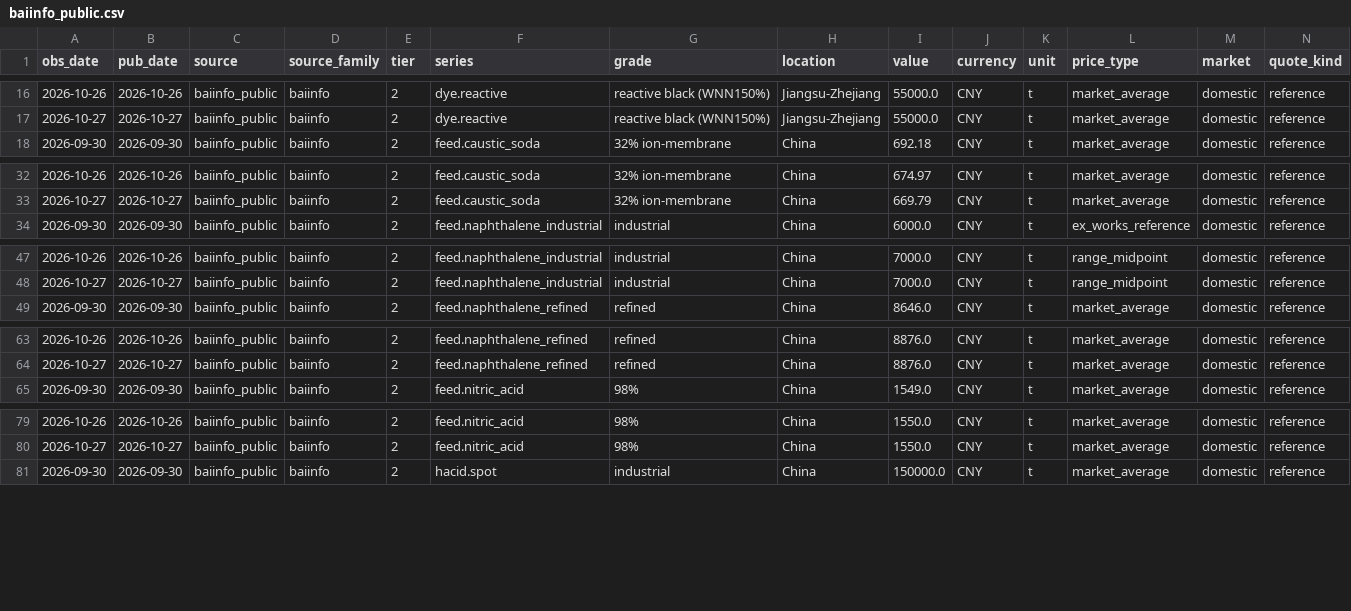
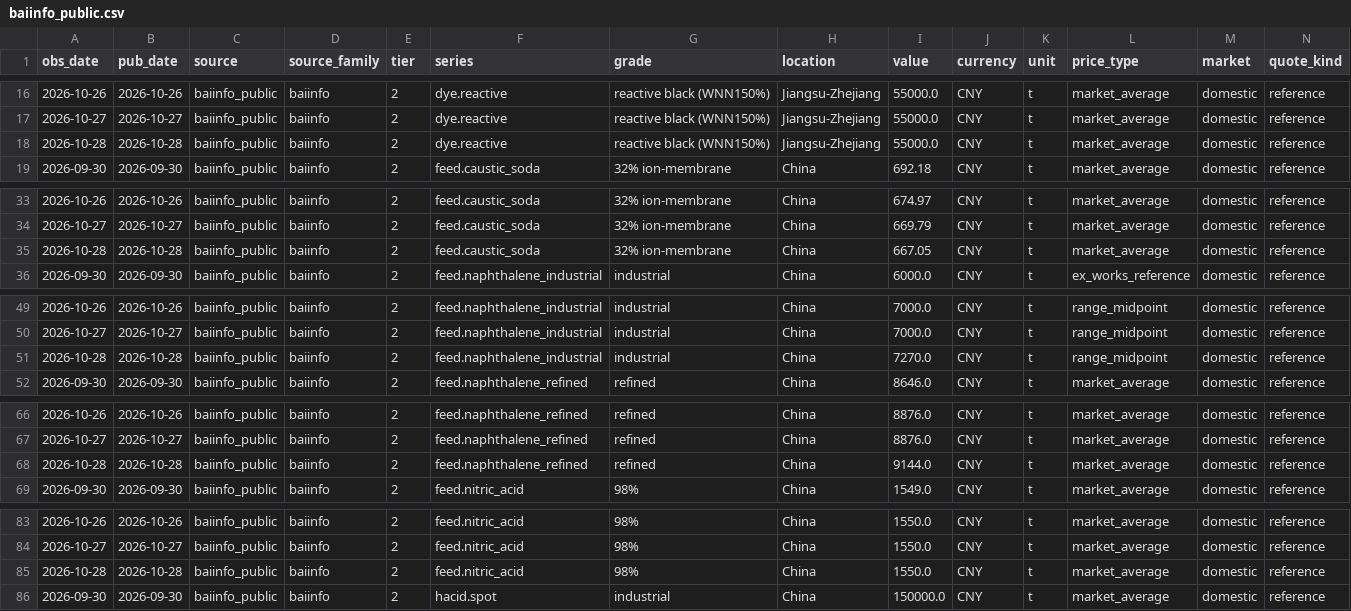
Before and after one commit to arhamsaraogi-star/chemical, a CSV file: data/observations/baiinfo_public.csv, drawn as a sheet; only a part is shown, gaps mark what is left out; rows hold the shown columns only; the diff covers the shown part only; the diff names each change by its address in the sheet, - before the commit and + after, or states it on an @@ line.

```diff
--- a/data/observations/baiinfo_public.csv
+++ b/data/observations/baiinfo_public.csv
+row 18: 2026-10-28 | 2026-10-28 | baiinfo_public | baiinfo | 2 | dye.reactive | reactive black (WNN150%) | Jiangsu-Zhejiang | 55000.0 | CNY | t | market_average | domestic | reference
+row 35: 2026-10-28 | 2026-10-28 | baiinfo_public | baiinfo | 2 | feed.caustic_soda | 32% ion-membrane | China | 667.05 | CNY | t | market_average | domestic | reference
+row 51: 2026-10-28 | 2026-10-28 | baiinfo_public | baiinfo | 2 | feed.naphthalene_industrial | industrial | China | 7270.0 | CNY | t | range_midpoint | domestic | reference
+row 68: 2026-10-28 | 2026-10-28 | baiinfo_public | baiinfo | 2 | feed.naphthalene_refined | refined | China | 9144.0 | CNY | t | market_average | domestic | reference
+row 85: 2026-10-28 | 2026-10-28 | baiinfo_public | baiinfo | 2 | feed.nitric_acid | 98% | China | 1550.0 | CNY | t | market_average | domestic | reference
```
Also changed, not shown: 1 added row elsewhere in this file, data/observations/ecb_fx.csv, 7 other files.
